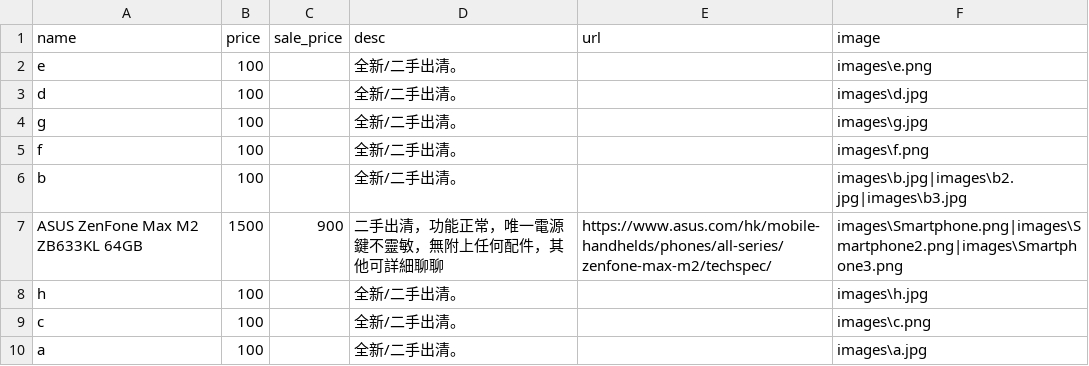
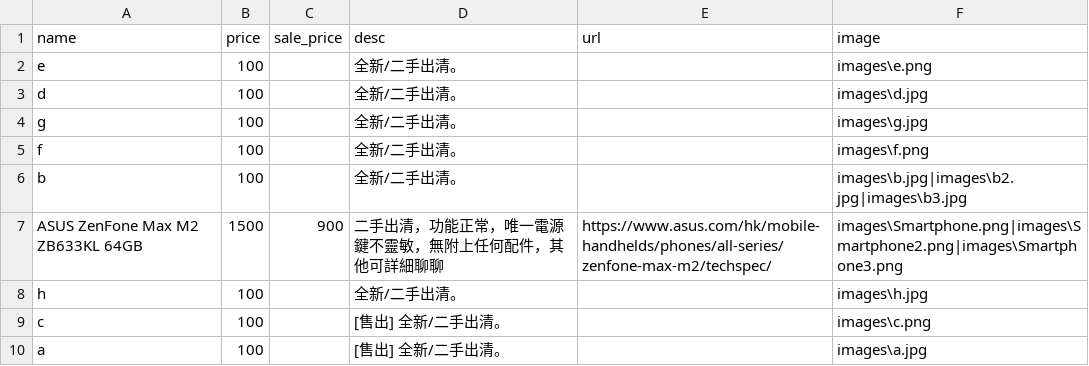
Before and after one commit to select-store/sale, a CSV file: items.csv, drawn as a sheet.

```diff
--- a/items.csv
+++ b/items.csv
@@ -8,3 +8,3 @@
 "h","100","","全新/二手出清。","","images\h.jpg"
-"c","100","","全新/二手出清。","","images\c.png"
-"a","100","","全新/二手出清。","","images\a.jpg"
+"c","100","","[售出] 全新/二手出清。","","images\c.png"
+"a","100","","[售出] 全新/二手出清。","","images\a.jpg"
```
Also changed, not shown: 1 other file.
